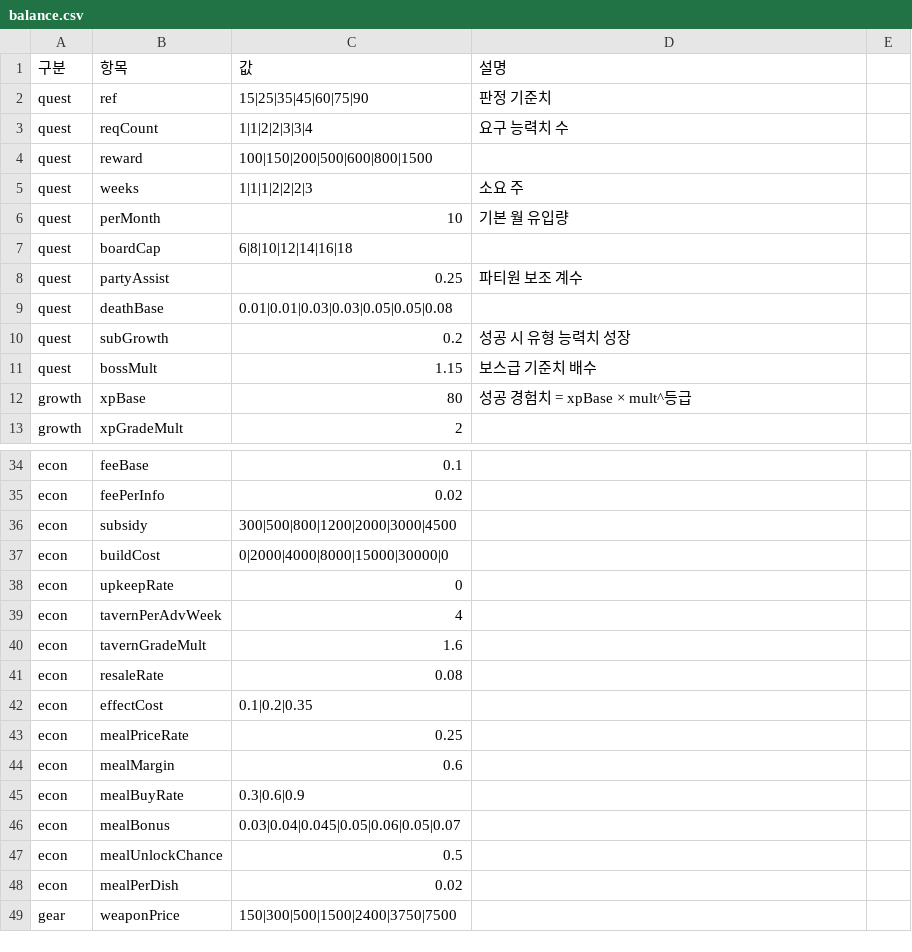
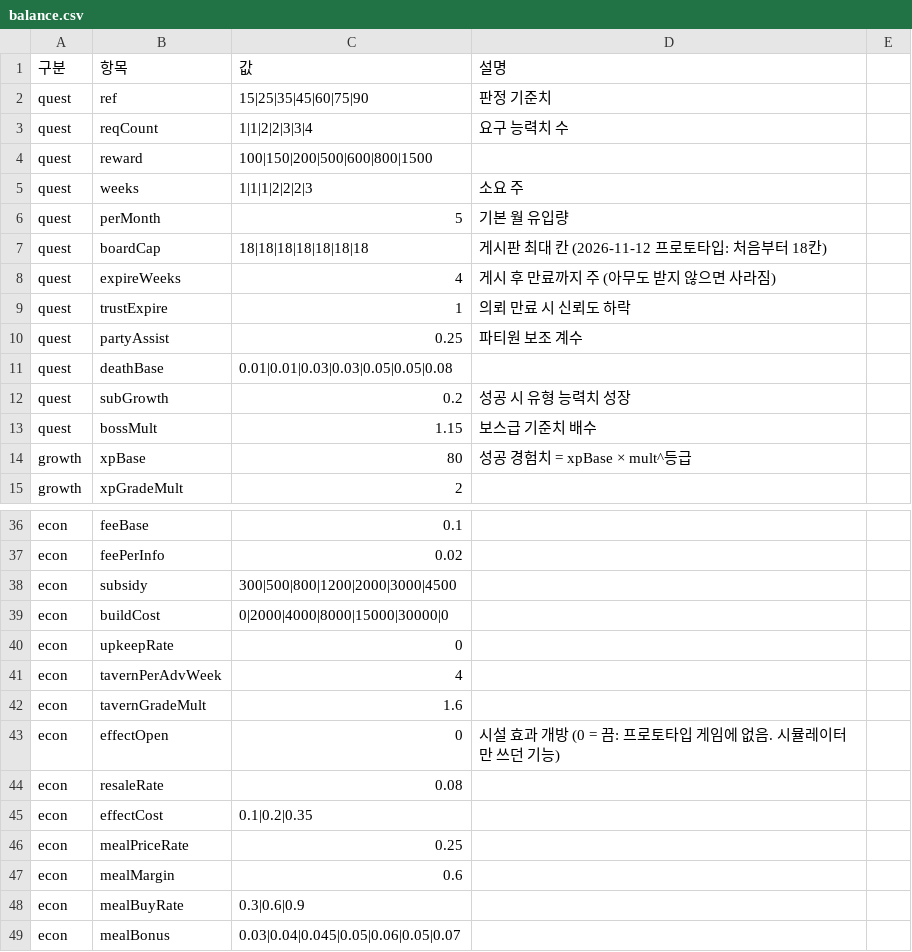
Before and after one commit to applesoda01/Project_F, a CSV file: prototype/data/balance.csv, drawn as a sheet; only a part is shown, gaps mark what is left out; the shorter side is filled out with more unchanged rows.

Commit message:
의뢰 기한(4주·만료 시 신뢰도 −1·카드 막대)과 게시판 18칸 구현, 의뢰 매주 게시로 수정·월 유입 5, 시뮬레이터 모험가 상한·효과 개방 끔으로 게임과 맞춤 (관문 1 통과)

```diff
--- a/prototype/data/balance.csv
+++ b/prototype/data/balance.csv
@@ -5,4 +5,6 @@ quest,reward,100|150|200|500|600|800|1500,
 quest,weeks,1|1|1|2|2|2|3,소요 주
-quest,perMonth,10,기본 월 유입량
-quest,boardCap,6|8|10|12|14|16|18,
+quest,perMonth,5,기본 월 유입량
+quest,boardCap,18|18|18|18|18|18|18,게시판 최대 칸 (2026-11-12 프로토타입: 처음부터 18칸)
+quest,expireWeeks,4,게시 후 만료까지 주 (아무도 받지 않으면 사라짐)
+quest,trustExpire,1,의뢰 만료 시 신뢰도 하락
 quest,partyAssist,0.25,파티원 보조 계수
@@ -40,2 +42,3 @@ econ,tavernPerAdvWeek,4,
 econ,tavernGradeMult,1.6,
+econ,effectOpen,0,시설 효과 개방 (0 = 끔: 프로토타입 게임에 없음. 시뮬레이터만 쓰던 기능)
 econ,resaleRate,0.08,
```
Also changed, not shown: 9 other files.
